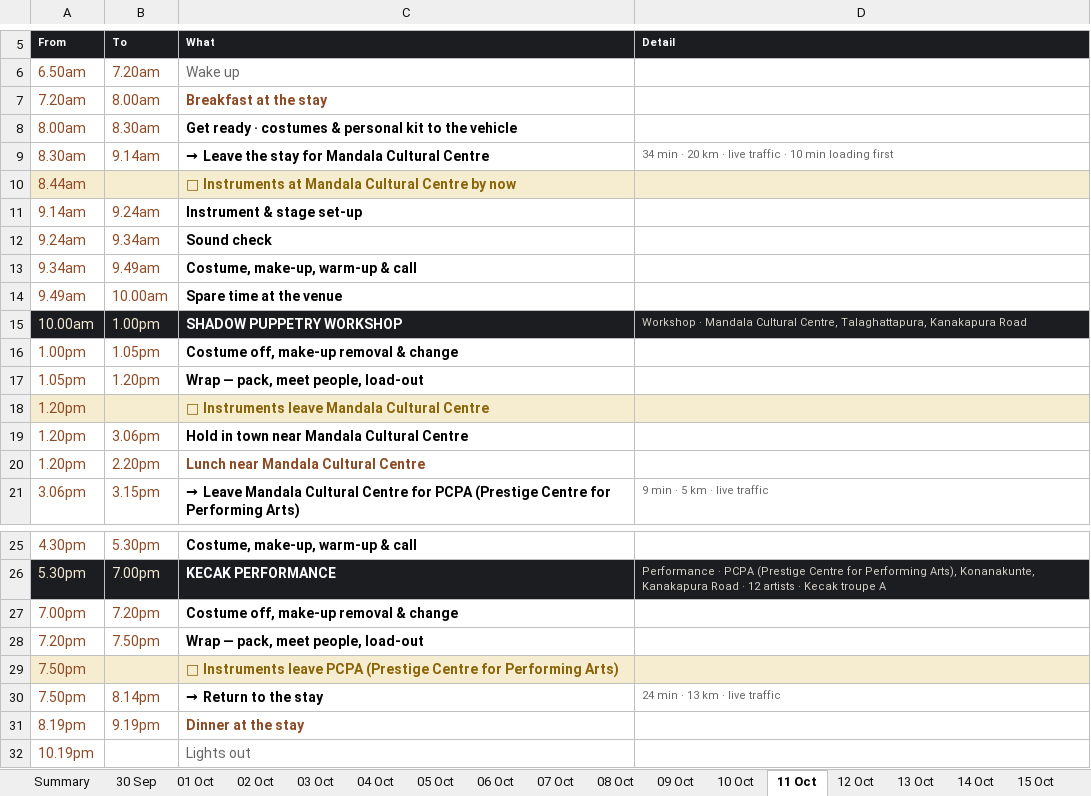
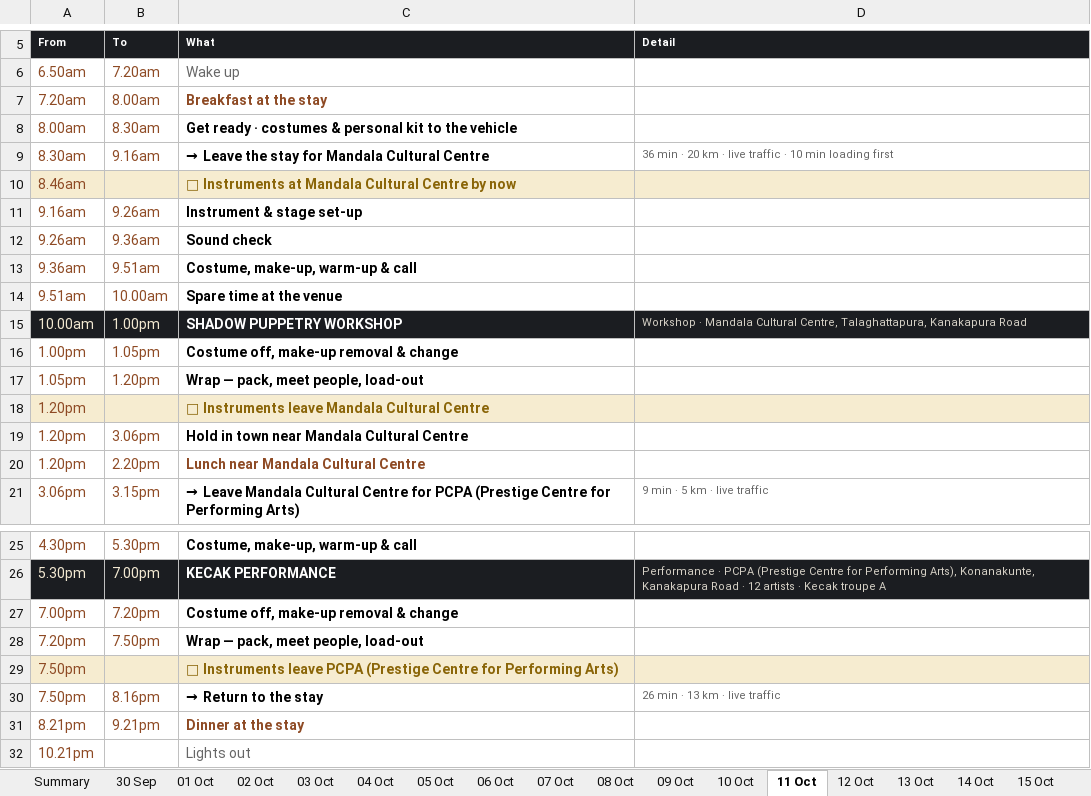
Before and after one commit to p-cult/bali-in-blr, an Excel workbook: plan/tour-plan-citadel-sarovar-portico.xlsx, sheet 11 Oct, drawn as a sheet; only a part is shown, gaps mark what is left out; values as stored, in another font and other column widths than the file's, no borders; the diff names each change by its address in the sheet, - before the commit and + after, or states it on an @@ line.

```diff
--- a/plan/tour-plan-citadel-sarovar-portico.xlsx (sheet 11 Oct)
+++ b/plan/tour-plan-citadel-sarovar-portico.xlsx (sheet 11 Oct)
-B9 (To): 9.14am
+B9 (To): 9.16am
-D9 (Detail): 34 min ·…
+D9 (Detail): 36 min ·…
-A10 (From): 8.44am
+A10 (From): 8.46am
-A11 (From): 9.14am
+A11 (From): 9.16am
-B11 (To): 9.24am
+B11 (To): 9.26am
-A12 (From): 9.24am
+A12 (From): 9.26am
-B12 (To): 9.34am
+B12 (To): 9.36am
-A13 (From): 9.34am
+A13 (From): 9.36am
-B13 (To): 9.49am
+B13 (To): 9.51am
-A14 (From): 9.49am
+A14 (From): 9.51am
-B30 (To): 8.14pm
+B30 (To): 8.16pm
-D30 (Detail): 24 min · 13 km · live traffic
+D30 (Detail): 26 min · 13 km · live traffic
-A31 (From): 8.19pm
+A31 (From): 8.21pm
-B31 (To): 9.19pm
+B31 (To): 9.21pm
-A32 (From): 10.19pm
+A32 (From): 10.21pm
```
Also changed, not shown: sheet Summary, sheet 15 Oct, sheet 12 Oct, sheet 06 Oct, sheet 07 Oct, sheet 09 Oct, 7 more sheets, plan/tour-plan-20th-mile-routine.xlsx, plan/tour-plan-20th-mile.xlsx, 12 other files.
